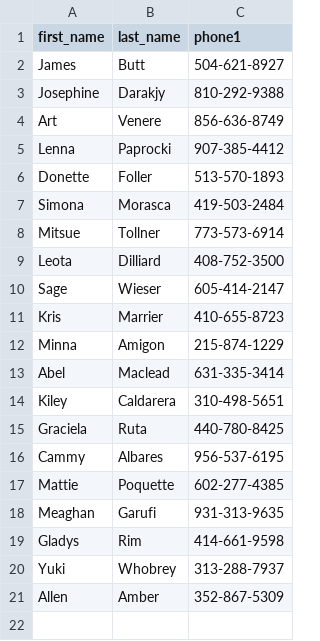
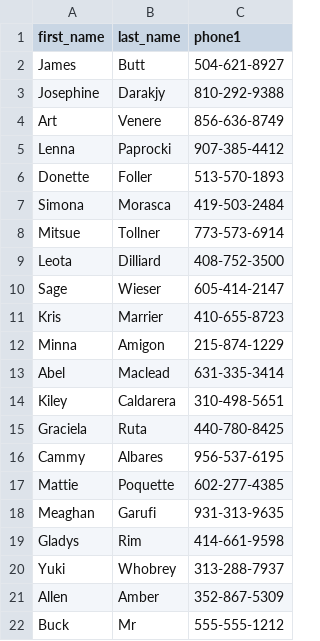
Before and after one commit to ctsit/J.O.B-Training-Repo-2, a CSV file: phonebook.csv, drawn as a sheet; the diff names each change by its address in the sheet, - before the commit and + after, or states it on an @@ line.

Commit message:
Added my name to phone list.

```diff
--- a/phonebook.csv
+++ b/phonebook.csv
+row 22: Buck | Mr | 555-555-1212
```
